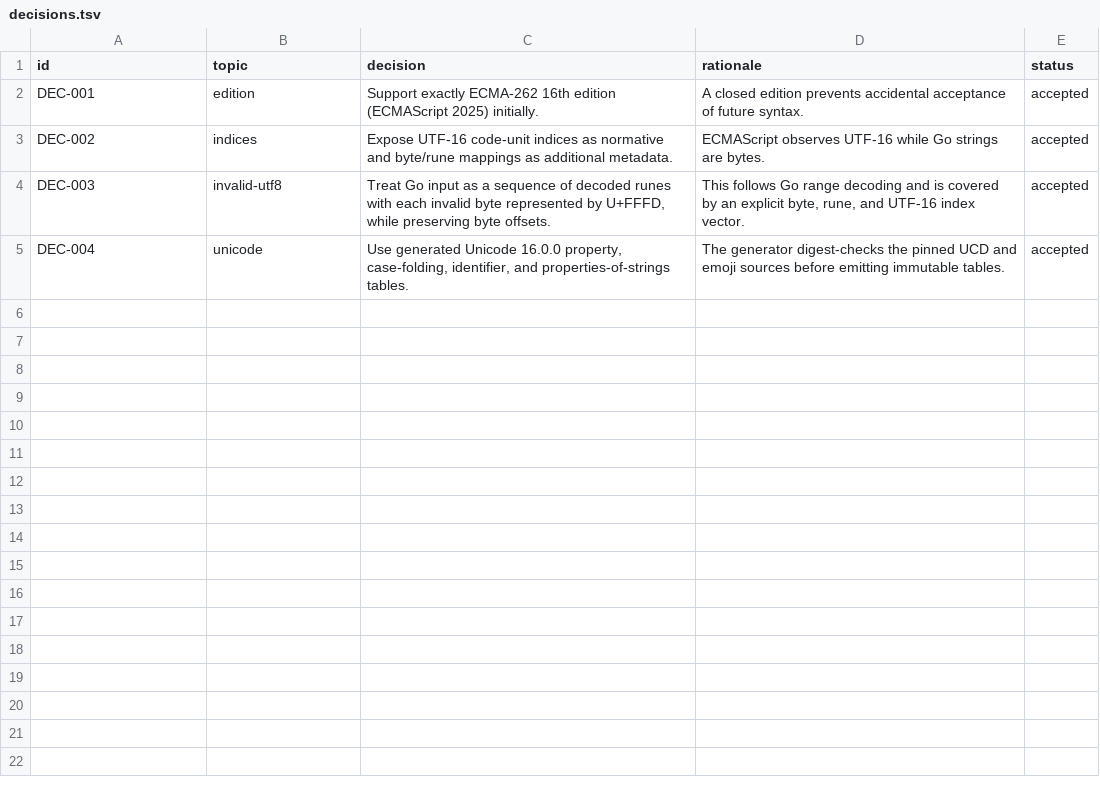
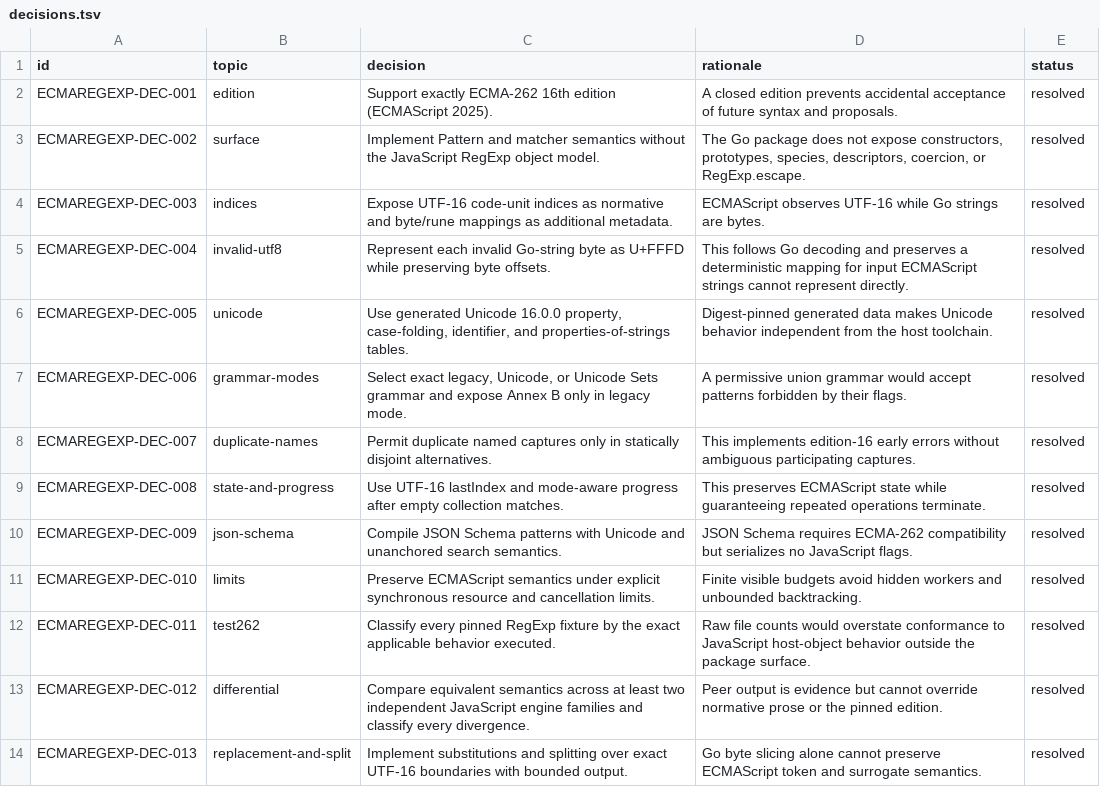
Before and after one commit to faustbrian/golib, a TSV file: pkg/ecma-regexp/specification/conformance/decisions.tsv, drawn as a sheet.

Commit message:
test(ecma-regexp): govern conformance evidence
Record the package's observable ECMA-262 decisions and bind Test262
verification to a disposable, pinned corpus instead of shared state.

```diff
--- a/pkg/ecma-regexp/specification/conformance/decisions.tsv
+++ b/pkg/ecma-regexp/specification/conformance/decisions.tsv
@@ -1,5 +1,14 @@
 id	topic	decision	rationale	status
-DEC-001	edition	Support exactly ECMA-262 16th edition (ECMAScript 2025) initially.	A closed edition prevents accidental acceptance of future syntax.	accepted
-DEC-002	indices	Expose UTF-16 code-unit indices as normative and byte/rune mappings as additional metadata.	ECMAScript observes UTF-16 while Go strings are bytes.	accepted
-DEC-003	invalid-utf8	Treat Go input as a sequence of decoded runes with each invalid byte represented by U+FFFD, while preserving byte offsets.	This follows Go range decoding and is covered by an explicit byte, rune, and UTF-16 index vector.	accepted
-DEC-004	unicode	Use generated Unicode 16.0.0 property, case-folding, identifier, and properties-of-strings tables.	The generator digest-checks the pinned UCD and emoji sources before emitting immutable tables.	accepted
+ECMAREGEXP-DEC-001	edition	Support exactly ECMA-262 16th edition (ECMAScript 2025).	A closed edition prevents accidental acceptance of future syntax and proposals.	resolved
+ECMAREGEXP-DEC-002	surface	Implement Pattern and matcher semantics without the JavaScript RegExp object model.	The Go package does not expose constructors, prototypes, species, descriptors, coercion, or RegExp.escape.	resolved
+ECMAREGEXP-DEC-003	indices	Expose UTF-16 code-unit indices as normative and byte/rune mappings as additional metadata.	ECMAScript observes UTF-16 while Go strings are bytes.	resolved
+ECMAREGEXP-DEC-004	invalid-utf8	Represent each invalid Go-string byte as U+FFFD while preserving byte offsets.	This follows Go decoding and preserves a deterministic mapping for input ECMAScript strings cannot represent directly.	resolved
+ECMAREGEXP-DEC-005	unicode	Use generated Unicode 16.0.0 property, case-folding, identifier, and properties-of-strings tables.	Digest-pinned generated data makes Unicode behavior independent from the host toolchain.	resolved
+ECMAREGEXP-DEC-006	grammar-modes	Select exact legacy, Unicode, or Unicode Sets grammar and expose Annex B only in legacy mode.	A permissive union grammar would accept patterns forbidden by their flags.	resolved
+ECMAREGEXP-DEC-007	duplicate-names	Permit duplicate named captures only in statically disjoint alternatives.	This implements edition-16 early errors without ambiguous participating captures.	resolved
+ECMAREGEXP-DEC-008	state-and-progress	Use UTF-16 lastIndex and mode-aware progress after empty collection matches.	This preserves ECMAScript state while guaranteeing repeated operations terminate.	resolved
+ECMAREGEXP-DEC-009	json-schema	Compile JSON Schema patterns with Unicode and unanchored search semantics.	JSON Schema requires ECMA-262 compatibility but serializes no JavaScript flags.	resolved
+ECMAREGEXP-DEC-010	limits	Preserve ECMAScript semantics under explicit synchronous resource and cancellation limits.	Finite visible budgets avoid hidden workers and unbounded backtracking.	resolved
+ECMAREGEXP-DEC-011	test262	Classify every pinned RegExp fixture by the exact applicable behavior executed.	Raw file counts would overstate conformance to JavaScript host-object behavior outside the package surface.	resolved
+ECMAREGEXP-DEC-012	differential	Compare equivalent semantics across at least two independent JavaScript engine families and classify every divergence.	Peer output is evidence but cannot override normative prose or the pinned edition.	resolved
+ECMAREGEXP-DEC-013	replacement-and-split	Implement substitutions and splitting over exact UTF-16 boundaries with bounded output.	Go byte slicing alone cannot preserve ECMAScript token and surrogate semantics.	resolved
```
Also changed, not shown: 10 other files.
